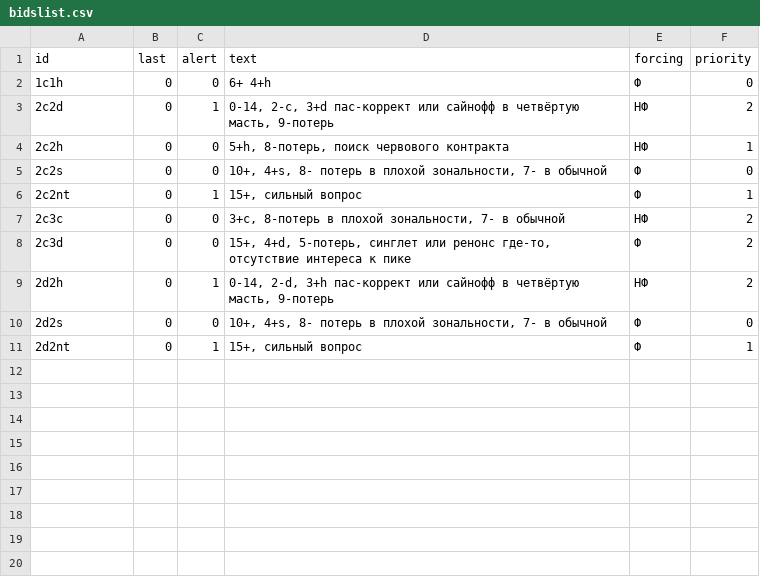
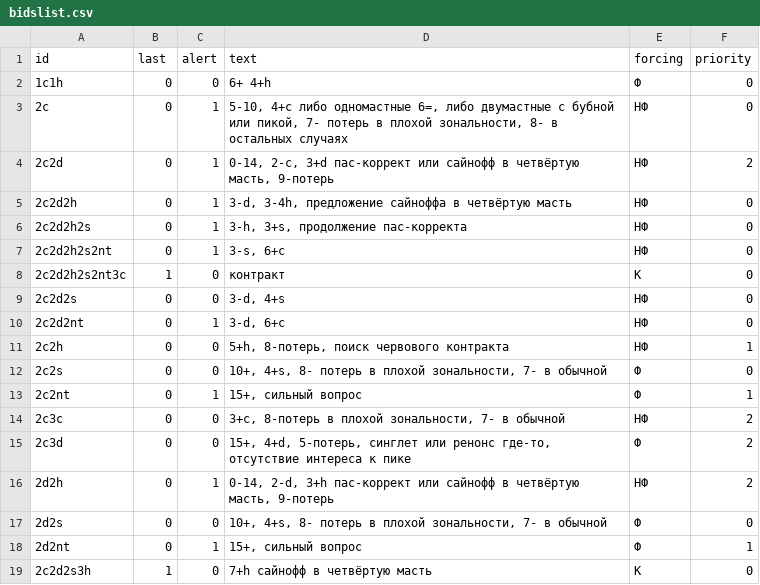
Before and after one commit to MaxxZahar/ConventionCard, a CSV file: data/bidslist.csv, drawn as a sheet; the diff names each change by its address in the sheet, - before the commit and + after, or states it on an @@ line.

Commit message:
Filtering is ready, data transfer process is modified

```diff
--- a/data/bidslist.csv
+++ b/data/bidslist.csv
+row 3: 2c | 0 | 1 | 5-10, 4+c либо одномастные 6=, либо двумастные с бубной или пикой, 7- потерь в плохой зональности, 8- в остальных случаях | НФ | 0
+row 5: 2c2d2h | 0 | 1 | 3-d, 3-4h, предложение сайноффа в четвёртую масть | НФ | 0
+row 6: 2c2d2h2s | 0 | 1 | 3-h, 3+s, продолжение пас-корректа | НФ | 0
+row 7: 2c2d2h2s2nt | 0 | 1 | 3-s, 6+c | НФ | 0
+row 8: 2c2d2h2s2nt3c | 1 | 0 | контракт | К | 0
+row 9: 2c2d2s | 0 | 0 | 3-d, 4+s | НФ | 0
+row 10: 2c2d2nt | 0 | 1 | 3-d, 6+c | НФ | 0
+row 19: 2c2d2s3h | 1 | 0 | 7+h сайнофф в четвёртую масть | К | 0
```
Also changed, not shown: 1 other file.
